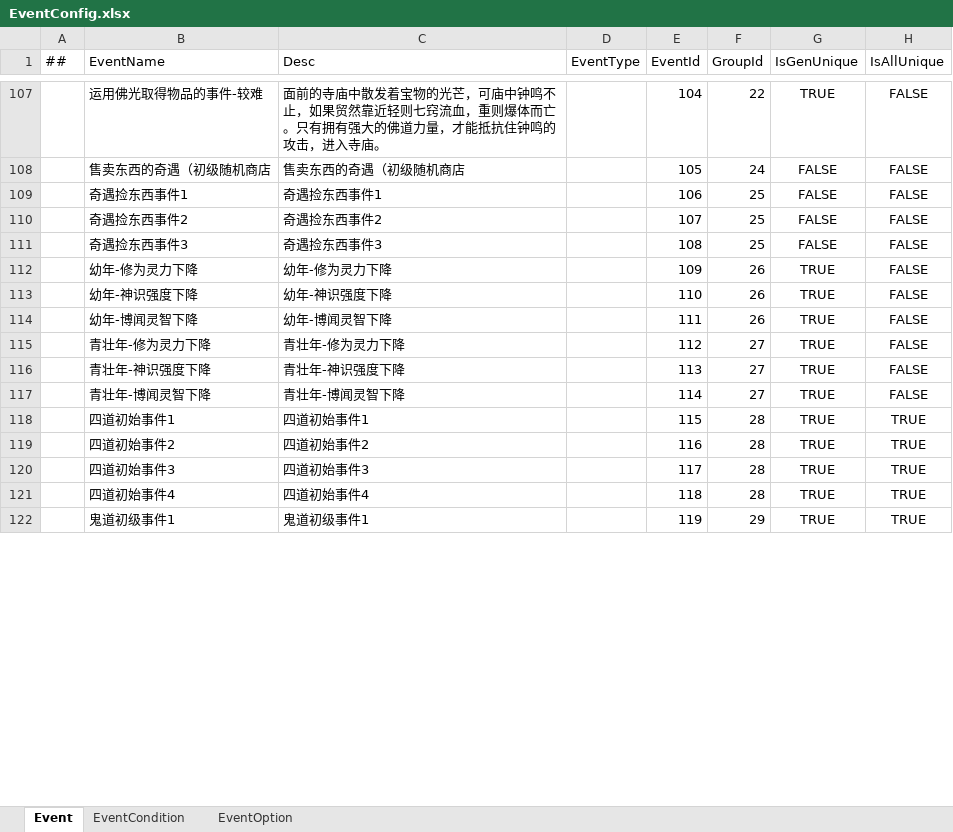
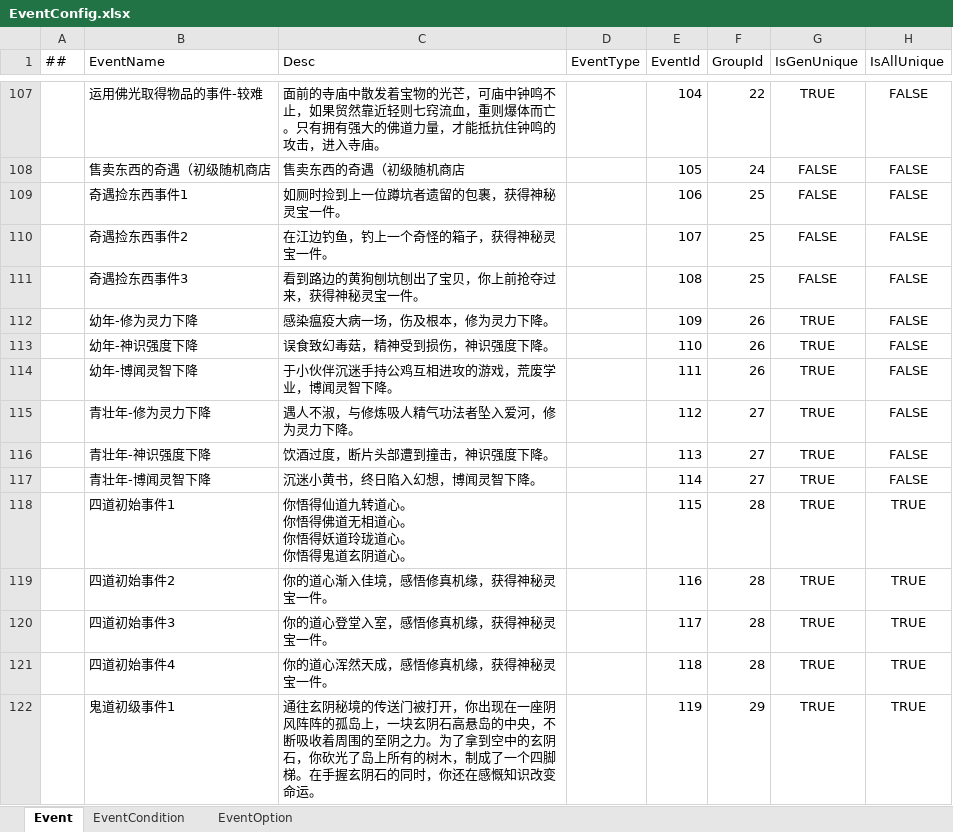
Before and after one commit to fireboltTZ/RootsPinkShark, an Excel workbook: Luban/Config/Datas/Root/EventConfig.xlsx, sheet Event, drawn as a sheet; only a part is shown, gaps mark what is left out; values as stored, in another font and other column widths than the file's, no borders; ↵ is a line break in a cell; the diff covers the shown part only; the diff names each change by its address in the sheet, - before the commit and + after, or states it on an @@ line.

```diff
--- a/Luban/Config/Datas/Root/EventConfig.xlsx (sheet Event)
+++ b/Luban/Config/Datas/Root/EventConfig.xlsx (sheet Event)
-C109 (Desc): 奇遇捡东西事件1
+C109 (Desc): 如厕时捡到上一位蹲坑者遗留的包裹，获得神秘灵宝一件。
-C110 (Desc): 奇遇捡东西事件2
+C110 (Desc): 在江边钓鱼，钓上一个奇怪的箱子，获得神秘灵宝一件。
-C111 (Desc): 奇遇捡东西事件3
+C111 (Desc): 看到路边的黄狗刨坑刨出了宝贝，你上前抢夺过来，获得神秘灵宝一件。
-C112 (Desc): 幼年-修为灵力下降
+C112 (Desc): 感染瘟疫大病一场，伤及根本，修为灵力下降。
-C113 (Desc): 幼年-神识强度下降
+C113 (Desc): 误食致幻毒菇，精神受到损伤，神识强度下降。
-C114 (Desc): 幼年-博闻灵智下降
+C114 (Desc): 于小伙伴沉迷手持公鸡互相进攻的游戏，荒废学业，博闻灵智下降。
-C115 (Desc): 青壮年-修为灵力下降
+C115 (Desc): 遇人不淑，与修炼吸人精气功法者坠入爱河，修为灵力下降。
-C116 (Desc): 青壮年-神识强度下降
+C116 (Desc): 饮酒过度，断片头部遭到撞击，神识强度下降。
-C117 (Desc): 青壮年-博闻灵智下降
+C117 (Desc): 沉迷小黄书，终日陷入幻想，博闻灵智下降。
-C118 (Desc): 四道初始事件1
+C118 (Desc): 你悟得仙道九转道心。 ↵ 你悟得佛道无相道心。 ↵ 你悟得妖道玲珑道心。 ↵ 你悟得鬼道玄阴道心。
-C119 (Desc): 四道初始事件2
+C119 (Desc): 你的道心渐入佳境，感悟修真机缘，获得神秘灵宝一件。
-C120 (Desc): 四道初始事件3
+C120 (Desc): 你的道心登堂入室，感悟修真机缘，获得神秘灵宝一件。
-C121 (Desc): 四道初始事件4
+C121 (Desc): 你的道心浑然天成，感悟修真机缘，获得神秘灵宝一件。
-C122 (Desc): 鬼道初级事件1
+C122 (Desc): 通往玄阴秘境的传送门被打开，你出现在一座阴风阵阵的孤岛上，一块玄阴石高悬岛的中央，不断吸收着周围的至阴之力。为了拿到空中的玄阴石，你砍光了岛上所有的树木，制成了一个四脚梯。在手握玄阴石的同时，你还在感慨知识改变命运。
```
Also changed, not shown: 46 edited cells elsewhere in this sheet, Luban/Config/Datas/Root/Resource.xlsx, 35 other files.
